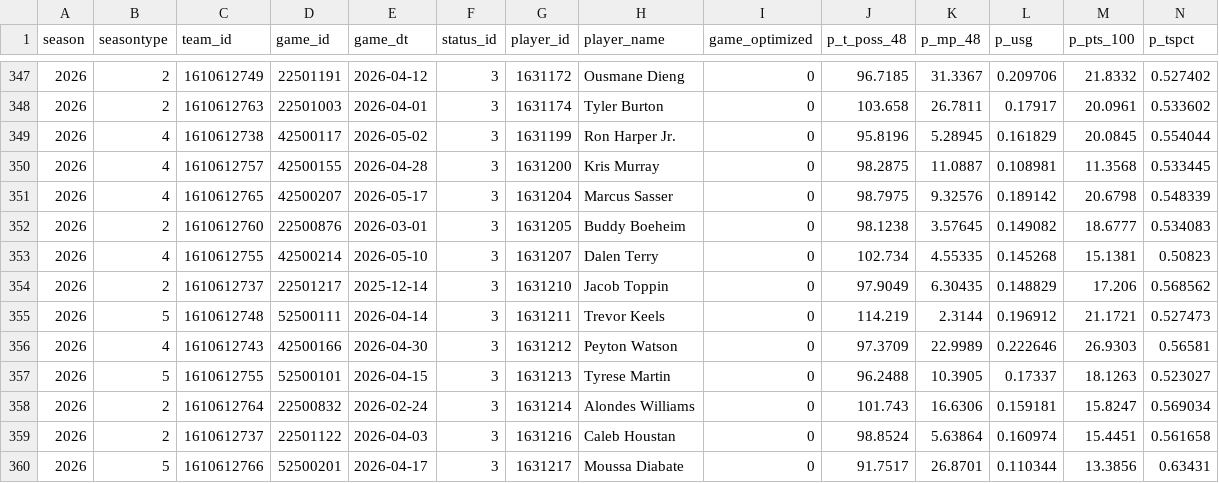
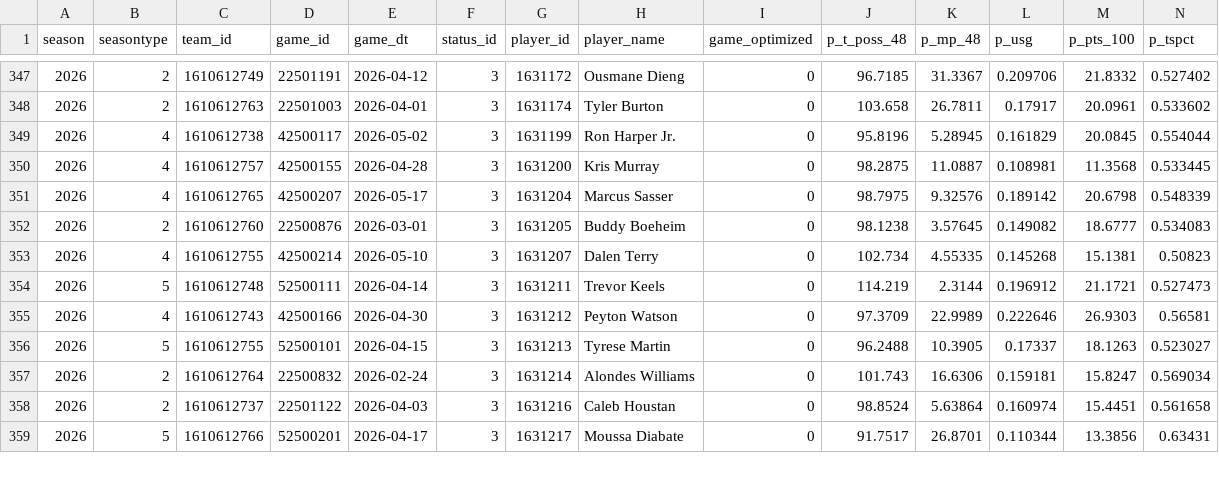
Before and after one commit to jn42887/composite-score, a CSV file: skills_data_full_response.csv, drawn as a sheet; only a part is shown, gaps mark what is left out; rows hold the shown columns only; the diff names each change by its address in the sheet, - before the commit and + after, or states it on an @@ line.

```diff
--- a/skills_data_full_response.csv
+++ b/skills_data_full_response.csv
-row 354: 2026 | 2 | 1610612737 | 22501217 | 2025-12-14 | 3 | 1631210 | Jacob Toppin | 0 | 97.9049 | 6.30435 | 0.148829 | 17.206 | 0.568562
```
Also changed, not shown: Composite Projections copy.csv.
